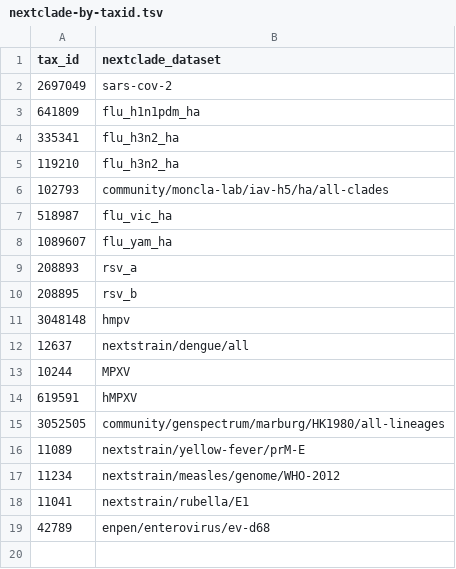
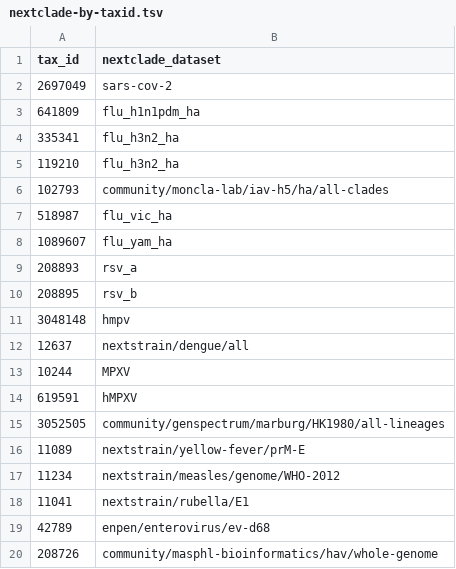
Before and after one commit to broadinstitute/viral-references, a TSV file: typing/nextclade-by-taxid.tsv, drawn as a sheet.

Commit message:
add Hep A

```diff
--- a/typing/nextclade-by-taxid.tsv
+++ b/typing/nextclade-by-taxid.tsv
@@ -19 +19,2 @@ tax_id	nextclade_dataset
 42789	enpen/enterovirus/ev-d68
+208726	community/masphl-bioinformatics/hav/whole-genome
```
